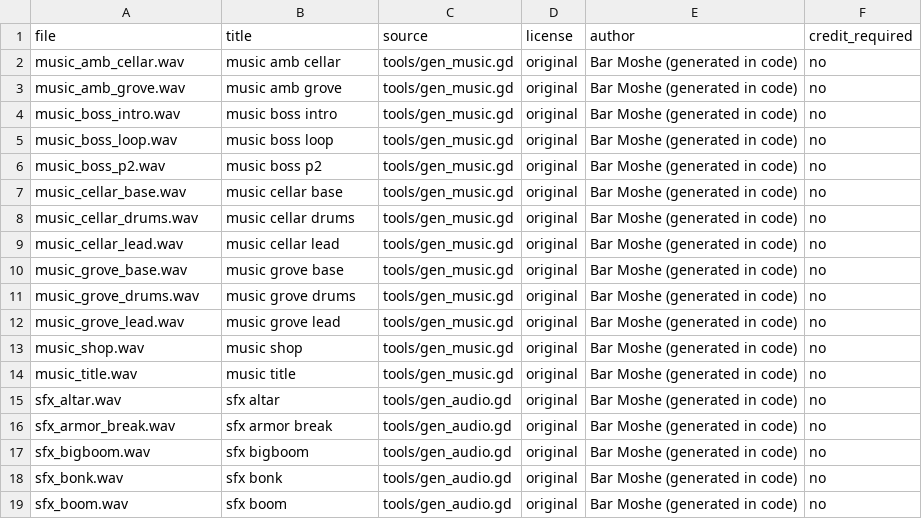
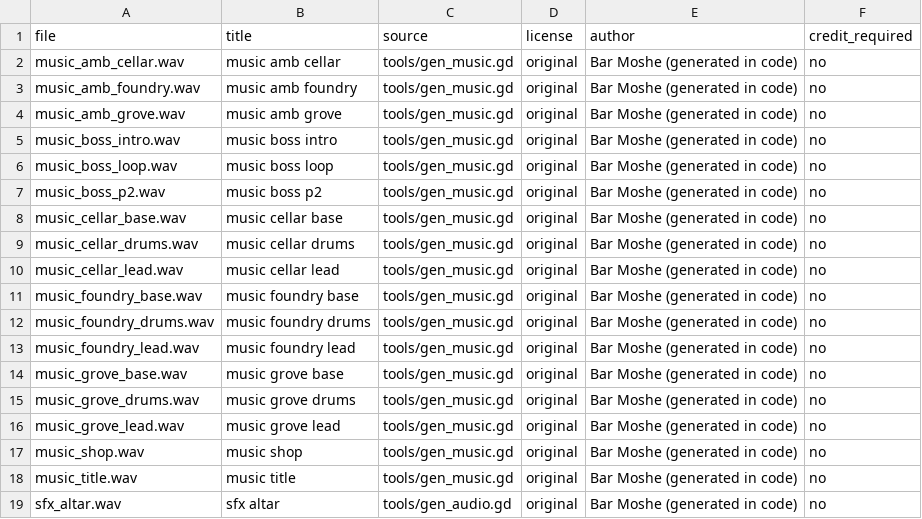
Before and after one commit to barmoshe/wandcraft, a CSV file: assets_src/audio/LICENSES.csv, drawn as a sheet; only a part is shown; the shorter side is filled out with more unchanged rows.

```diff
--- a/assets_src/audio/LICENSES.csv
+++ b/assets_src/audio/LICENSES.csv
@@ -2,2 +2,3 @@ file,title,source,license,author,credit_required
 music_amb_cellar.wav,music amb cellar,tools/gen_music.gd,original,Bar Moshe (generated in code),no
+music_amb_foundry.wav,music amb foundry,tools/gen_music.gd,original,Bar Moshe (generated in code),no
 music_amb_grove.wav,music amb grove,tools/gen_music.gd,original,Bar Moshe (generated in code),no
@@ -9,2 +10,5 @@ music_cellar_drums.wav,music cellar drums,tools/gen_music.gd,original,Bar Moshe
 music_cellar_lead.wav,music cellar lead,tools/gen_music.gd,original,Bar Moshe (generated in code),no
+music_foundry_base.wav,music foundry base,tools/gen_music.gd,original,Bar Moshe (generated in code),no
+music_foundry_drums.wav,music foundry drums,tools/gen_music.gd,original,Bar Moshe (generated in code),no
+music_foundry_lead.wav,music foundry lead,tools/gen_music.gd,original,Bar Moshe (generated in code),no
 music_grove_base.wav,music grove base,tools/gen_music.gd,original,Bar Moshe (generated in code),no
```
Also changed, not shown: 17 other files.
